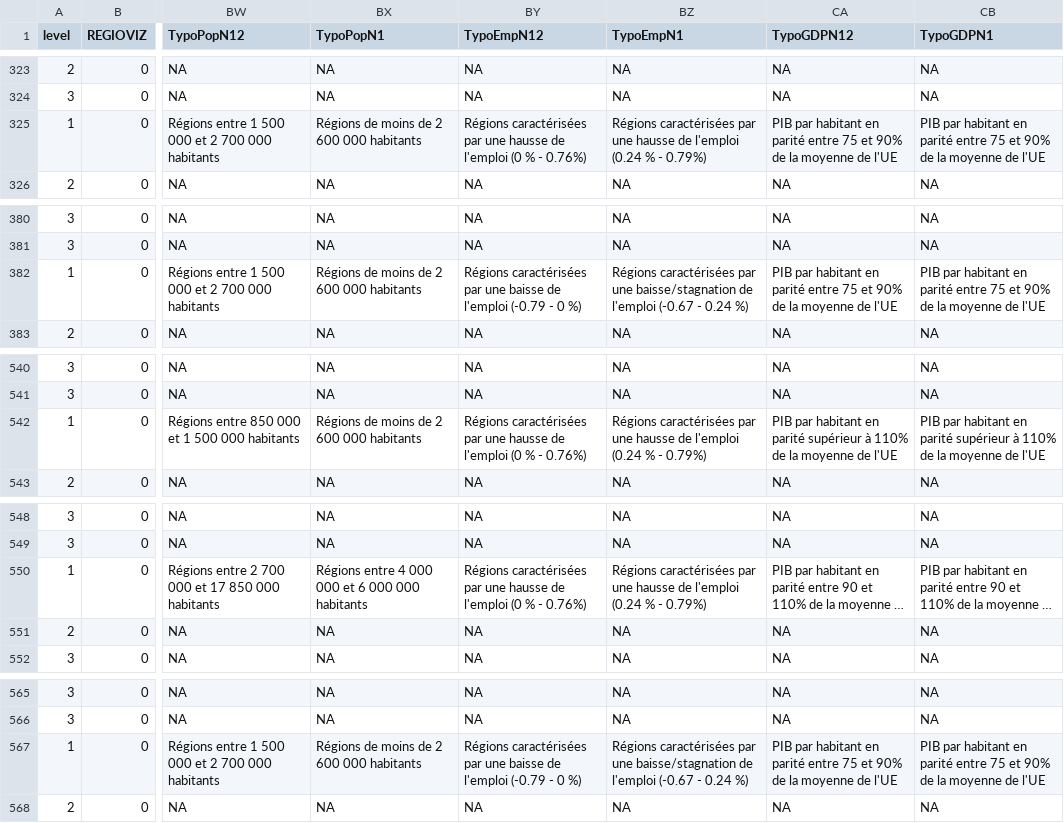
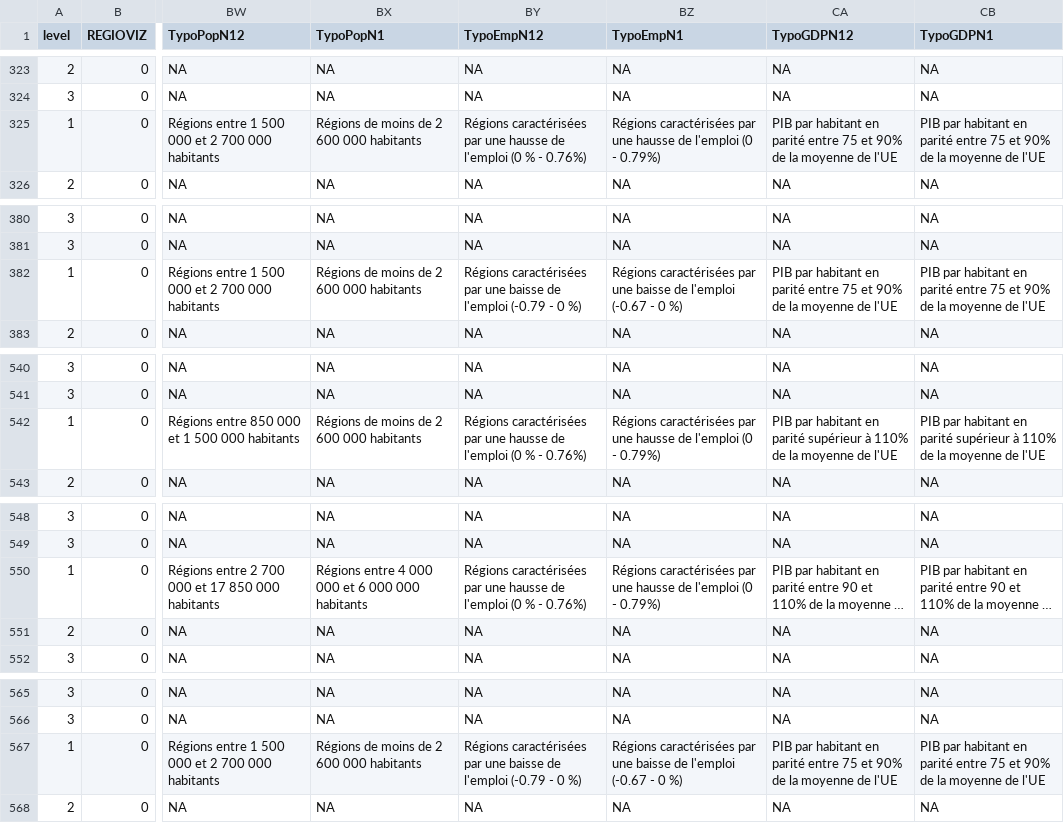
Before and after one commit to riatelab/regioviz, a CSV file: src/data/REGIOVIZ_DATA.csv, drawn as a sheet; only a part is shown, gaps mark what is left out; long unchanged cells end in …; the diff covers the shown part only; the diff names each change by its address in the sheet, - before the commit and + after, or states it on an @@ line.

```diff
--- a/src/data/REGIOVIZ_DATA.csv
+++ b/src/data/REGIOVIZ_DATA.csv
-BZ325 (TypoEmpN1): …de l'emploi (0.24 % - 0.79%)
+BZ325 (TypoEmpN1): …de l'emploi (0 - 0.79%)
-BZ382 (TypoEmpN1): …par une baisse/stagnation de l'emploi (-0.67 - 0.24 %)
+BZ382 (TypoEmpN1): …par une baisse de l'emploi (-0.67 - 0 %)
-BZ542 (TypoEmpN1): …de l'emploi (0.24 % - 0.79%)
+BZ542 (TypoEmpN1): …de l'emploi (0 - 0.79%)
-BZ550 (TypoEmpN1): …de l'emploi (0.24 % - 0.79%)
+BZ550 (TypoEmpN1): …de l'emploi (0 - 0.79%)
-BZ567 (TypoEmpN1): …par une baisse/stagnation de l'emploi (-0.67 - 0.24 %)
+BZ567 (TypoEmpN1): …par une baisse de l'emploi (-0.67 - 0 %)
```
Also changed, not shown: 1 removed row and 53 edited cells elsewhere in this file, build/data/REGIOVIZ_DATA.csv, build/data/indicateurs_meta.csv, 54 other files.
